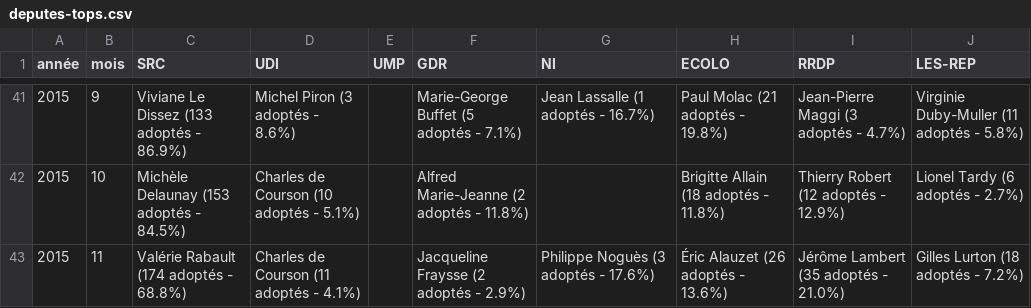
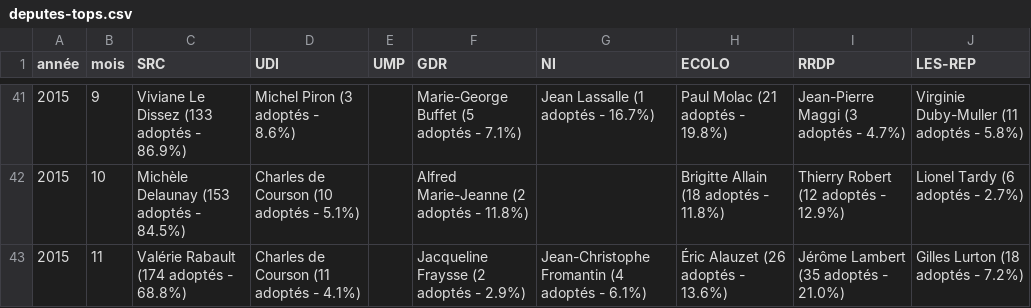
Before and after one commit to regardscitoyens/top-amendements-adoptes, a CSV file: data/deputes-tops.csv, drawn as a sheet; only a part is shown, gaps mark what is left out.

Commit message:
update data

```diff
--- a/data/deputes-tops.csv
+++ b/data/deputes-tops.csv
@@ -42,2 +42,2 @@ année,mois,SRC,UDI,UMP,GDR,NI,ECOLO,RRDP,LES-REP
 2015,10,Michèle Delaunay (153 adoptés - 84.5%),Charles de Courson (10 adoptés - 5.1%),,Alfred Marie-Jeanne (2 adoptés - 11.8%),,Brigitte Allain (18 adoptés - 11.8%),Thierry Robert (12 adoptés - 12.9%),Lionel Tardy (6 adoptés - 2.7%)
-2015,11,Valérie Rabault (174 adoptés - 68.8%),Charles de Courson (11 adoptés - 4.1%),,Jacqueline Fraysse (2 adoptés - 2.9%),Philippe Noguès (3 adoptés - 17.6%),Éric Alauzet (26 adoptés - 13.6%),Jérôme Lambert (35 adoptés - 21.0%),Gilles Lurton (18 adoptés - 7.2%)
+2015,11,Valérie Rabault (174 adoptés - 68.8%),Charles de Courson (11 adoptés - 4.1%),,Jacqueline Fraysse (2 adoptés - 2.9%),Jean-Christophe Fromantin (4 adoptés - 6.1%),Éric Alauzet (26 adoptés - 13.6%),Jérôme Lambert (35 adoptés - 21.0%),Gilles Lurton (18 adoptés - 7.2%)
```
Also changed, not shown: data/senateurs-tops.csv, 2 other files.
